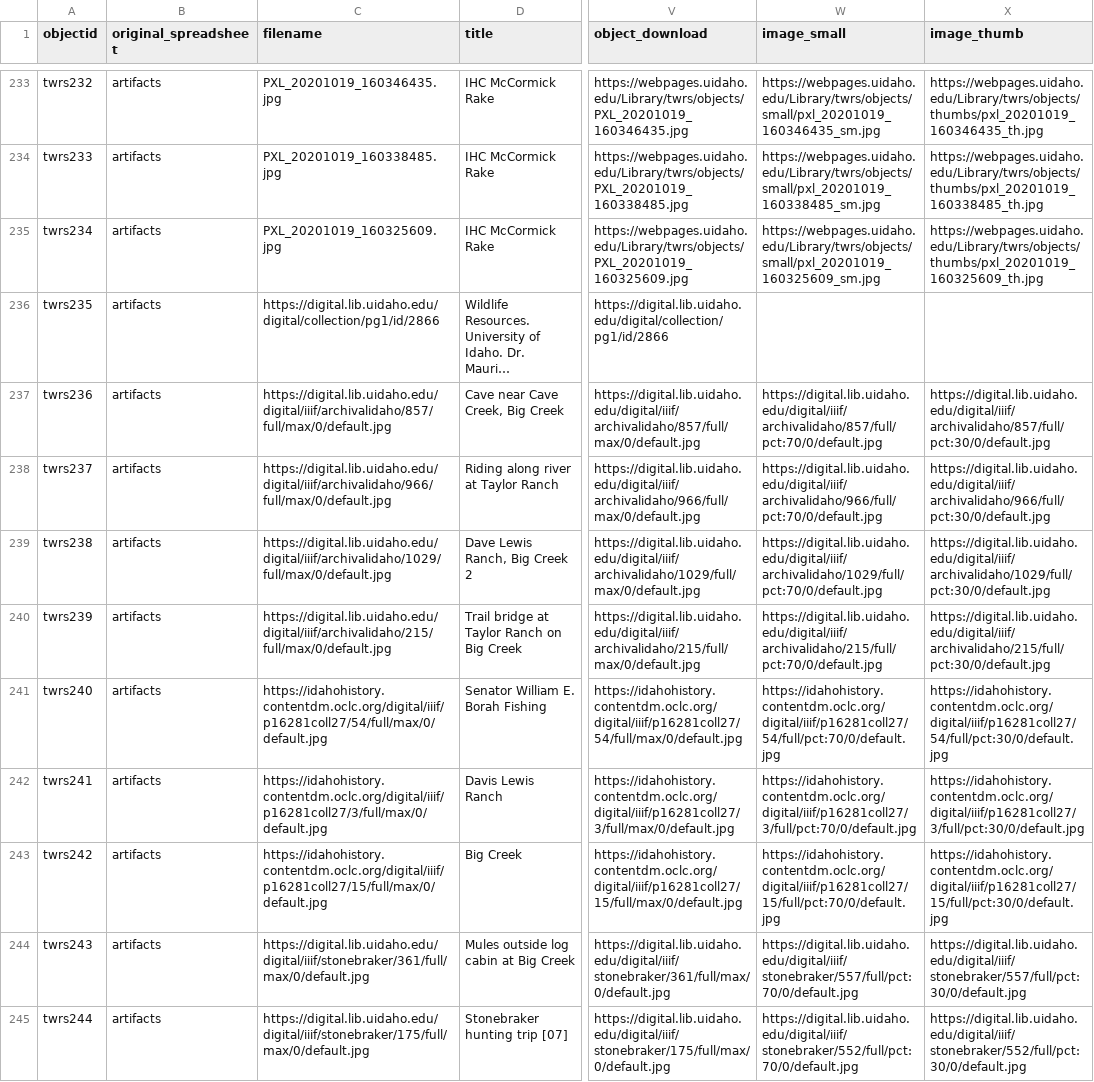
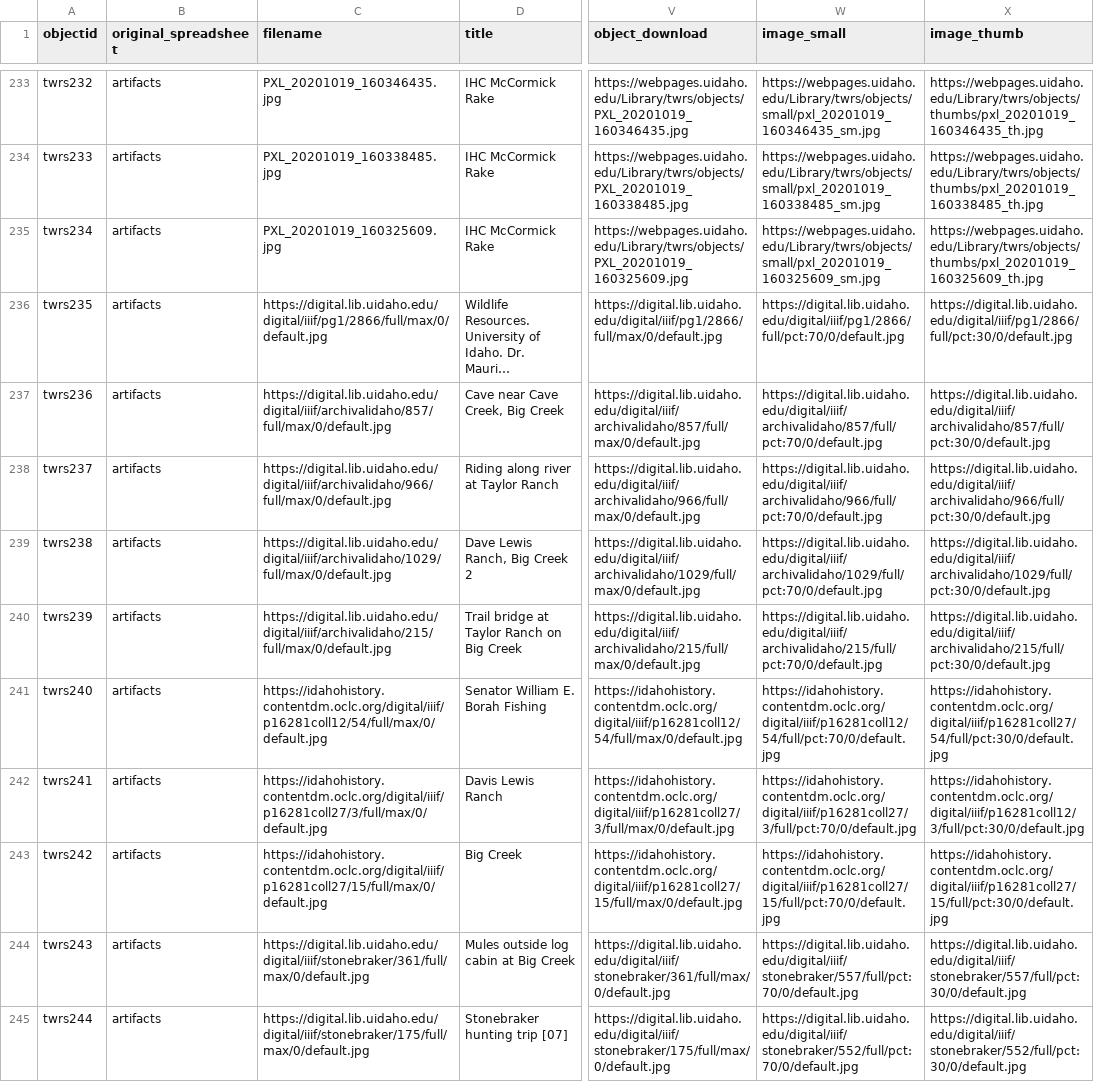
Before and after one commit to uidaholib/twrs, a CSV file: _data/twrs.csv, drawn as a sheet; only a part is shown, gaps mark what is left out; long unchanged cells end in …; the diff names each change by its address in the sheet, - before the commit and + after, or states it on an @@ line.

Commit message:
fix browse layout for pdf thumbnail; increase image on image pages

```diff
--- a/_data/twrs.csv
+++ b/_data/twrs.csv
-C236 (filename): https://digital.lib.uidaho.edu/digital/collection/pg1/id/2866
+C236 (filename): https://digital.lib.uidaho.edu/digital/iiif/pg1/2866/full/max/0/default.jpg
-V236 (object_download): https://digital.lib.uidaho.edu/digital/collection/pg1/id/2866
+V236 (object_download): https://digital.lib.uidaho.edu/digital/iiif/pg1/2866/full/max/0/default.jpg
-W236 (image_small): (empty)
+W236 (image_small): https://digital.lib.uidaho.edu/digital/iiif/pg1/2866/full/pct:70/0/default.jpg
-X236 (image_thumb): (empty)
+X236 (image_thumb): https://digital.lib.uidaho.edu/digital/iiif/pg1/2866/full/pct:30/0/default.jpg
-C241 (filename): https://idahohistory.contentdm.oclc.org/digital/iiif/p16281coll27/54/full/max/0/default.jpg
+C241 (filename): https://idahohistory.contentdm.oclc.org/digital/iiif/p16281coll12/54/full/max/0/default.jpg
-V241 (object_download): https://idahohistory.contentdm.oclc.org/digital/iiif/p16281coll27/54/full/max/0/default.jpg
+V241 (object_download): https://idahohistory.contentdm.oclc.org/digital/iiif/p16281coll12/54/full/max/0/default.jpg
-W241 (image_small): https://idahohistory.contentdm.oclc.org/digital/iiif/p16281coll27/54/full/pct:70/0/default.jpg
+W241 (image_small): https://idahohistory.contentdm.oclc.org/digital/iiif/p16281coll12/54/full/pct:70/0/default.jpg
-X242 (image_thumb): https://idahohistory.contentdm.oclc.org/digital/iiif/p16281coll27/3/full/pct:30/0/default.jpg
+X242 (image_thumb): https://idahohistory.contentdm.oclc.org/digital/iiif/p16281coll12/3/full/pct:30/0/default.jpg
```
Also changed, not shown: 2 other files.
